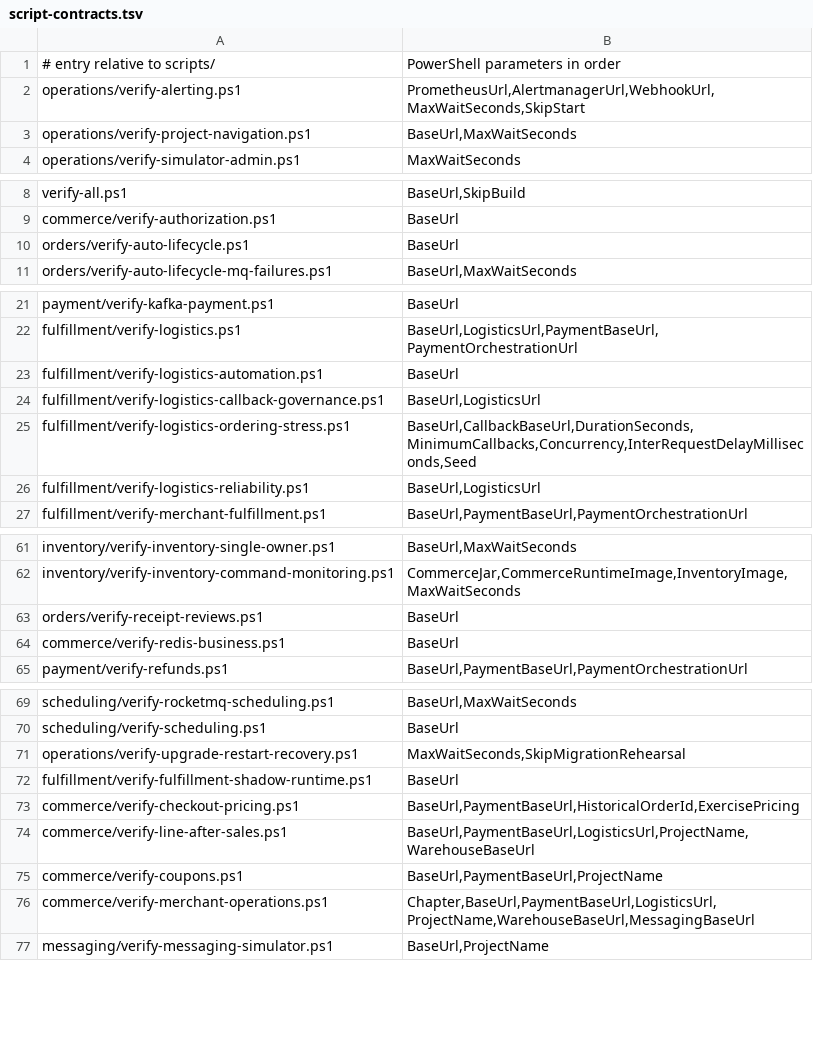
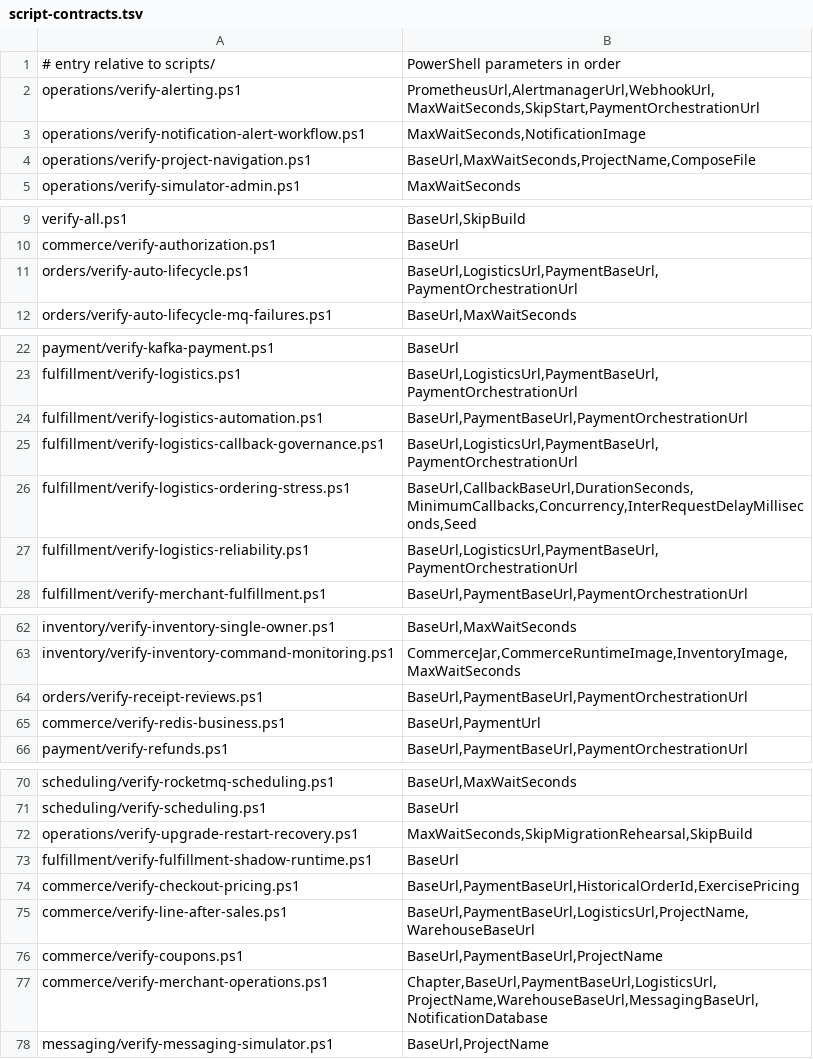
Before and after one commit to huruiyi/commerceflow-lab, a TSV file: scripts/script-contracts.tsv, drawn as a sheet; only a part is shown, gaps mark what is left out; the diff covers the shown part only.

```diff
--- a/scripts/script-contracts.tsv
+++ b/scripts/script-contracts.tsv
@@ -1,4 +1,5 @@
 # entry relative to scripts/	PowerShell parameters in order
-operations/verify-alerting.ps1	PrometheusUrl,AlertmanagerUrl,WebhookUrl,MaxWaitSeconds,SkipStart
-operations/verify-project-navigation.ps1	BaseUrl,MaxWaitSeconds
+operations/verify-alerting.ps1	PrometheusUrl,AlertmanagerUrl,WebhookUrl,MaxWaitSeconds,SkipStart,PaymentOrchestrationUrl
+operations/verify-notification-alert-workflow.ps1	MaxWaitSeconds,NotificationImage
+operations/verify-project-navigation.ps1	BaseUrl,MaxWaitSeconds,ProjectName,ComposeFile
 operations/verify-simulator-admin.ps1	MaxWaitSeconds
@@ -9,3 +10,3 @@ verify-all.ps1	BaseUrl,SkipBuild
 commerce/verify-authorization.ps1	BaseUrl
-orders/verify-auto-lifecycle.ps1	BaseUrl
+orders/verify-auto-lifecycle.ps1	BaseUrl,LogisticsUrl,PaymentBaseUrl,PaymentOrchestrationUrl
 orders/verify-auto-lifecycle-mq-failures.ps1	BaseUrl,MaxWaitSeconds
@@ -22,6 +23,6 @@ payment/verify-kafka-payment.ps1	BaseUrl
 fulfillment/verify-logistics.ps1	BaseUrl,LogisticsUrl,PaymentBaseUrl,PaymentOrchestrationUrl
-fulfillment/verify-logistics-automation.ps1	BaseUrl
-fulfillment/verify-logistics-callback-governance.ps1	BaseUrl,LogisticsUrl
+fulfillment/verify-logistics-automation.ps1	BaseUrl,PaymentBaseUrl,PaymentOrchestrationUrl
+fulfillment/verify-logistics-callback-governance.ps1	BaseUrl,LogisticsUrl,PaymentBaseUrl,PaymentOrchestrationUrl
 fulfillment/verify-logistics-ordering-stress.ps1	BaseUrl,CallbackBaseUrl,DurationSeconds,MinimumCallbacks,Concurrency,InterRequestDelayMilliseconds,Seed
-fulfillment/verify-logistics-reliability.ps1	BaseUrl,LogisticsUrl
+fulfillment/verify-logistics-reliability.ps1	BaseUrl,LogisticsUrl,PaymentBaseUrl,PaymentOrchestrationUrl
 fulfillment/verify-merchant-fulfillment.ps1	BaseUrl,PaymentBaseUrl,PaymentOrchestrationUrl
@@ -62,4 +63,4 @@ inventory/verify-inventory-single-owner.ps1	BaseUrl,MaxWaitSeconds
 inventory/verify-inventory-command-monitoring.ps1	CommerceJar,CommerceRuntimeImage,InventoryImage,MaxWaitSeconds
-orders/verify-receipt-reviews.ps1	BaseUrl
-commerce/verify-redis-business.ps1	BaseUrl
+orders/verify-receipt-reviews.ps1	BaseUrl,PaymentBaseUrl,PaymentOrchestrationUrl
+commerce/verify-redis-business.ps1	BaseUrl,PaymentUrl
 payment/verify-refunds.ps1	BaseUrl,PaymentBaseUrl,PaymentOrchestrationUrl
@@ -70,3 +71,3 @@ scheduling/verify-rocketmq-scheduling.ps1	BaseUrl,MaxWaitSeconds
 scheduling/verify-scheduling.ps1	BaseUrl
-operations/verify-upgrade-restart-recovery.ps1	MaxWaitSeconds,SkipMigrationRehearsal
+operations/verify-upgrade-restart-recovery.ps1	MaxWaitSeconds,SkipMigrationRehearsal,SkipBuild
 fulfillment/verify-fulfillment-shadow-runtime.ps1	BaseUrl
@@ -75,3 +76,3 @@ commerce/verify-line-after-sales.ps1	BaseUrl,PaymentBaseUrl,LogisticsUrl,Project
 commerce/verify-coupons.ps1	BaseUrl,PaymentBaseUrl,ProjectName
-commerce/verify-merchant-operations.ps1	Chapter,BaseUrl,PaymentBaseUrl,LogisticsUrl,ProjectName,WarehouseBaseUrl,MessagingBaseUrl
+commerce/verify-merchant-operations.ps1	Chapter,BaseUrl,PaymentBaseUrl,LogisticsUrl,ProjectName,WarehouseBaseUrl,MessagingBaseUrl,NotificationDatabase
 messaging/verify-messaging-simulator.ps1	BaseUrl,ProjectName
```
Also changed, not shown: 1 edited cell elsewhere in this file, 53 other files.
